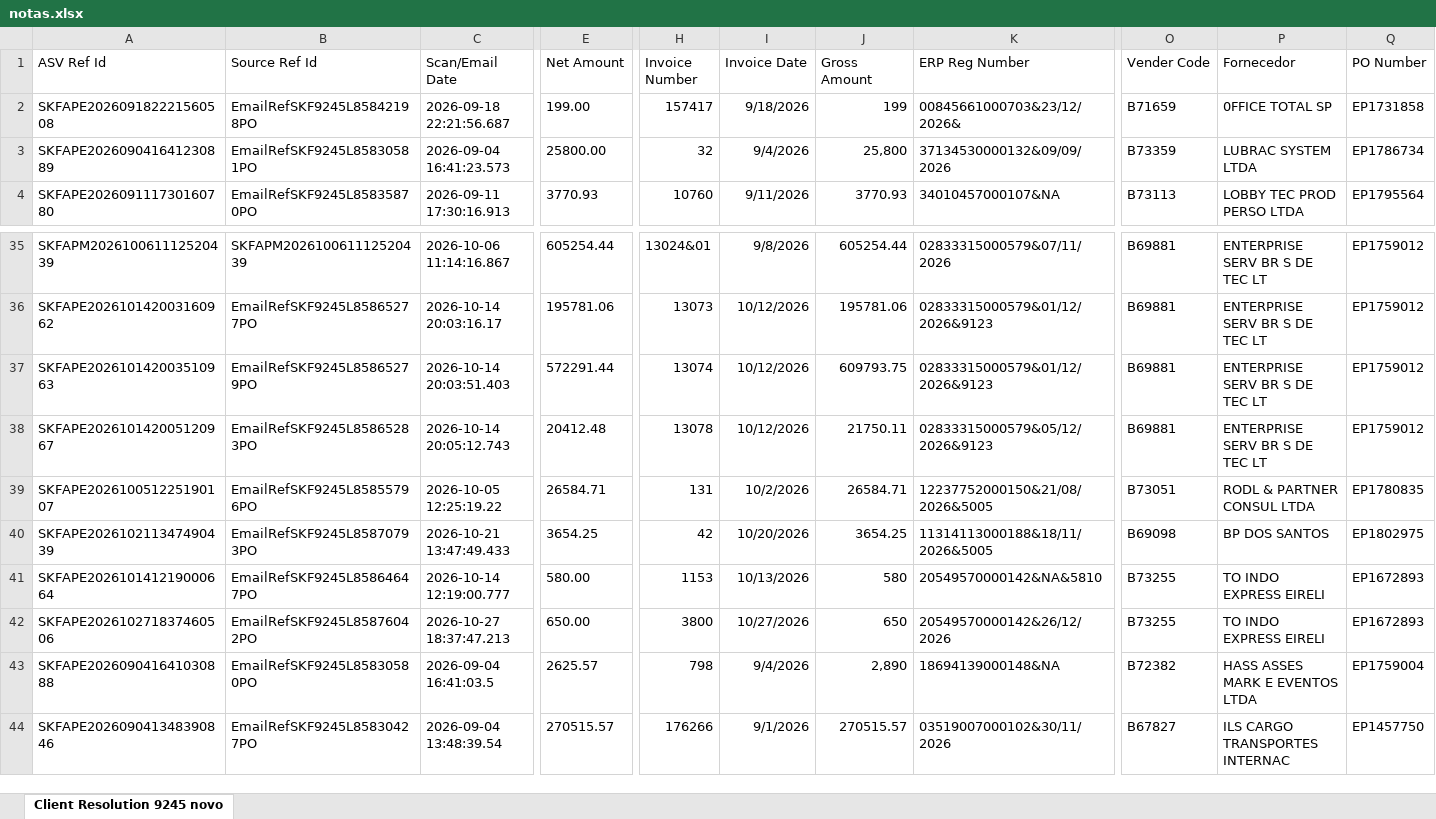
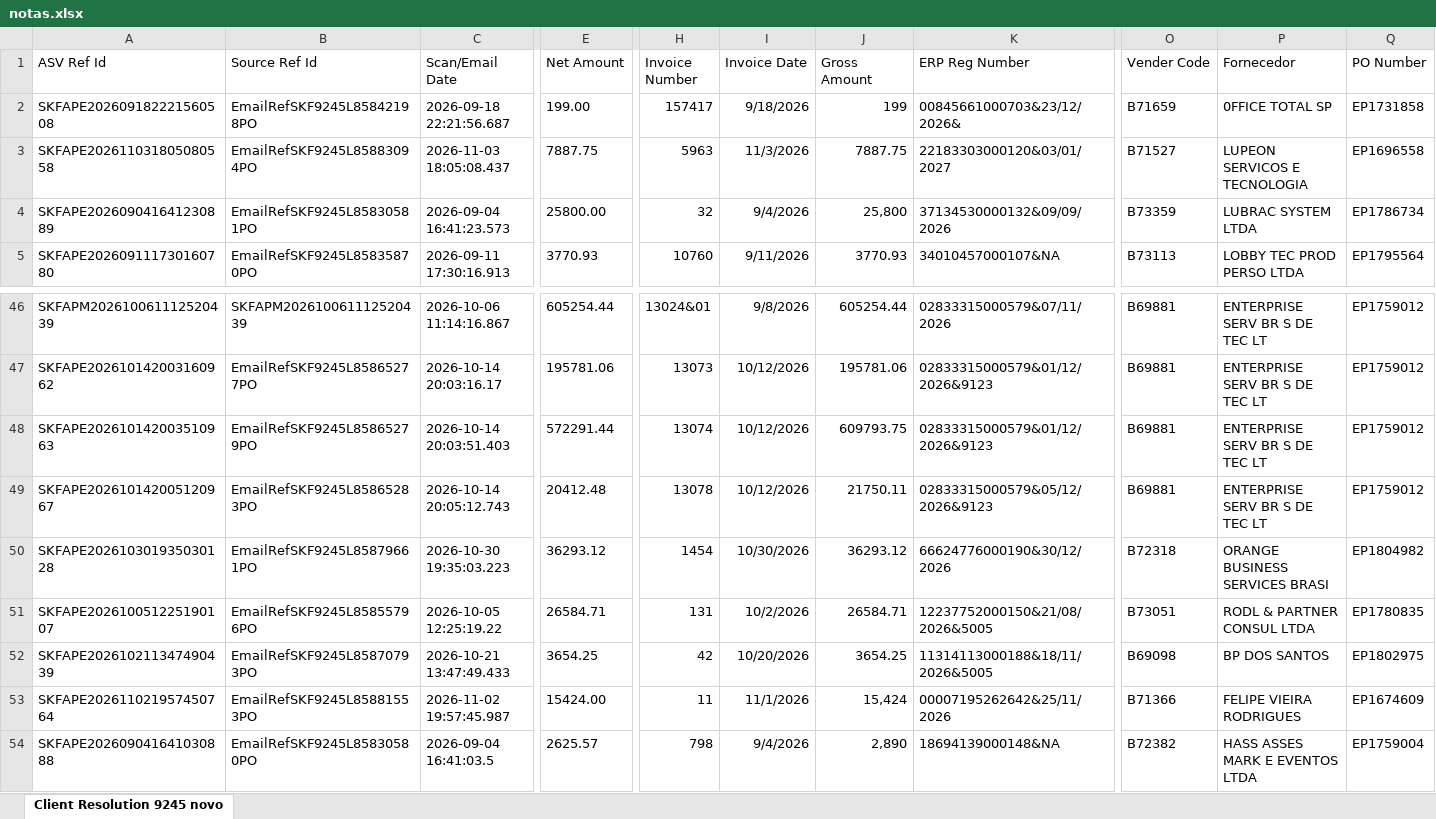
Before and after one commit to GuilhermeDeschamps/dashboardskf, an Excel workbook: notas.xlsx, sheet Client Resolution 9245 novo, drawn as a sheet; only a part is shown, gaps mark what is left out; the shorter side is filled out with more unchanged rows; values as stored, in another font and other column widths than the file's, no borders; removed rows and columns are numbered as before the commit, all else as after; rows hold the shown columns only; the diff covers the shown part only; the diff names each change by its address in the sheet, - before the commit and + after, or states it on an @@ line.

```diff
--- a/notas.xlsx (sheet Client Resolution 9245 novo)
+++ b/notas.xlsx (sheet Client Resolution 9245 novo)
+row 3: SKFAPE202611031805080558 | EmailRefSKF9245L85883094PO | 2026-11-03 18:05:08.437 | 7887.75 | 5963 | 11/3/2026 | 7887.75 | 22183303000120&03/01/2027 | B71527 | LUPEON SERVICOS E TECNOLOGIA | EP1696558
+row 50: SKFAPE202610301935030128 | EmailRefSKF9245L85879661PO | 2026-10-30 19:35:03.223 | 36293.12 | 1454 | 10/30/2026 | 36293.12 | 66624776000190&30/12/2026 | B72318 | ORANGE BUSINESS SERVICES BRASI | EP1804982
-row 41: SKFAPE202610141219000664 | EmailRefSKF9245L85864647PO | 2026-10-14 12:19:00.777 | 580.00 | 1153 | 10/13/2026 | 580 | 20549570000142&NA&5810 | B73255 | TO INDO EXPRESS EIRELI | EP1672893
-A53 (ASV Ref Id): SKFAPE202610271837460506
+A53 (ASV Ref Id): SKFAPE202611021957450764
-B53 (Source Ref Id): EmailRefSKF9245L85876042PO
+B53 (Source Ref Id): EmailRefSKF9245L85881553PO
-C53 (Scan/Email Date): 2026-10-27 18:37:47.213
+C53 (Scan/Email Date): 2026-11-02 19:57:45.987
-E53 (Net Amount): 650.00
+E53 (Net Amount): 15424.00
-H53 (Invoice Number): 3800
+H53 (Invoice Number): 11
-I53 (Invoice Date): 10/27/2026
+I53 (Invoice Date): 11/1/2026
-J53 (Gross Amount): 650
+J53 (Gross Amount): 15,424
-K53 (ERP Reg Number): 20549570000142&26/12/2026
+K53 (ERP Reg Number): 00007195262642&25/11/2026
-O53 (Vender Code): B73255
+O53 (Vender Code): B71366
-P53 (Fornecedor): TO INDO EXPRESS EIRELI
+P53 (Fornecedor): FELIPE VIEIRA RODRIGUES
-Q53 (PO Number): EP1672893
+Q53 (PO Number): EP1674609
```
Also changed, not shown: 15 added rows, 5 removed rows and 14 edited cells elsewhere in this sheet, formulas that keep their value.
